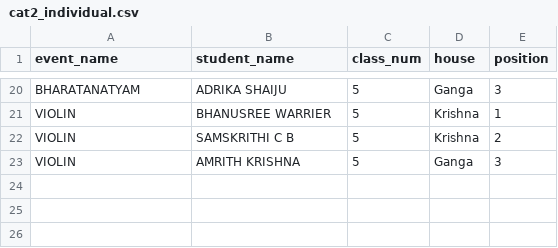
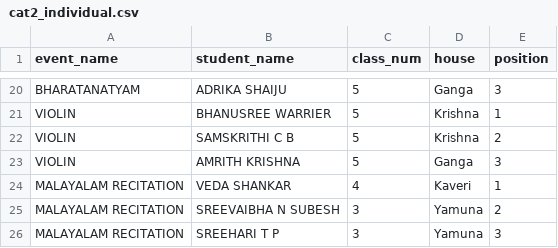
Before and after one commit to SameekshaBVB/Sameeksha, a CSV file: cat2_individual.csv, drawn as a sheet; only a part is shown, gaps mark what is left out.

Commit message:
Update cat2_individual.csv

```diff
--- a/cat2_individual.csv
+++ b/cat2_individual.csv
@@ -23 +23,4 @@ VIOLIN,SAMSKRITHI C B,5,Krishna,2
 VIOLIN,AMRITH  KRISHNA,5,Ganga,3
+MALAYALAM RECITATION,VEDA SHANKAR,4,Kaveri,1
+MALAYALAM RECITATION,SREEVAIBHA N SUBESH,3,Yamuna,2
+MALAYALAM RECITATION,SREEHARI T P,3,Yamuna,3
```
